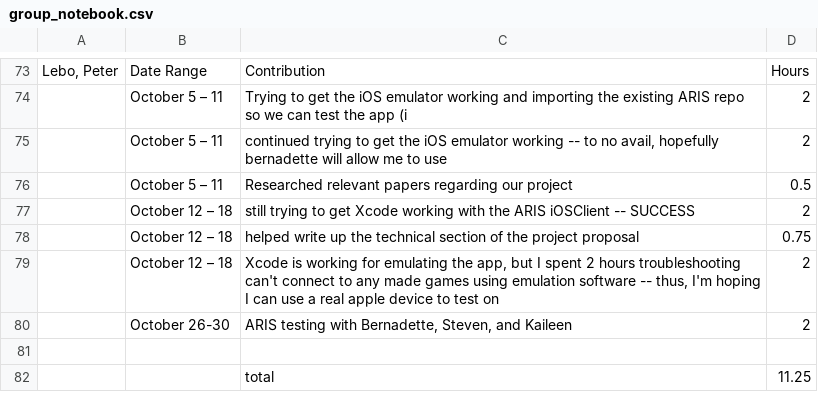
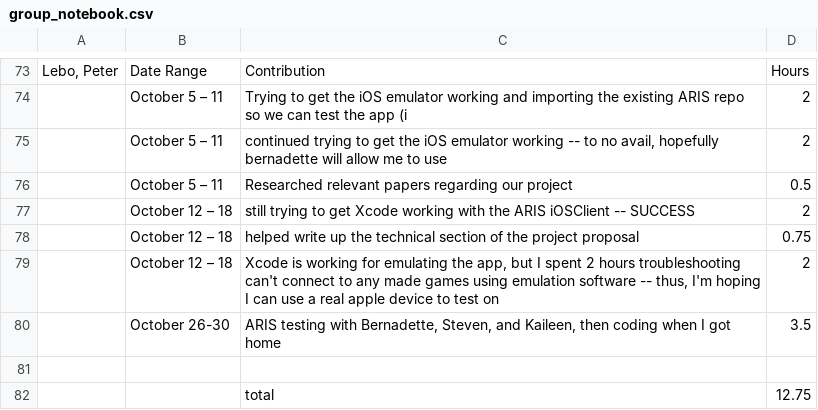
Before and after one commit to bernadette-perry/CSCW, a CSV file: project_notebooks/group_notebook.csv, drawn as a sheet; only a part is shown, gaps mark what is left out; removed rows and columns are numbered as before the commit, all else as after; the diff names each change by its address in the sheet, - before the commit and + after, or states it on an @@ line.

Commit message:
Update group_notebook.csv

```diff
--- a/project_notebooks/group_notebook.csv
+++ b/project_notebooks/group_notebook.csv
-row 80:  | October 26-30 | ARIS testing with Bernadette, Steven, and Kaileen | 2
+row 80:  | October 26-30 | ARIS testing with Bernadette, Steven, and Kaileen, then coding when I got home | 3.5
-D82: 11.25
+D82: 12.75
```
